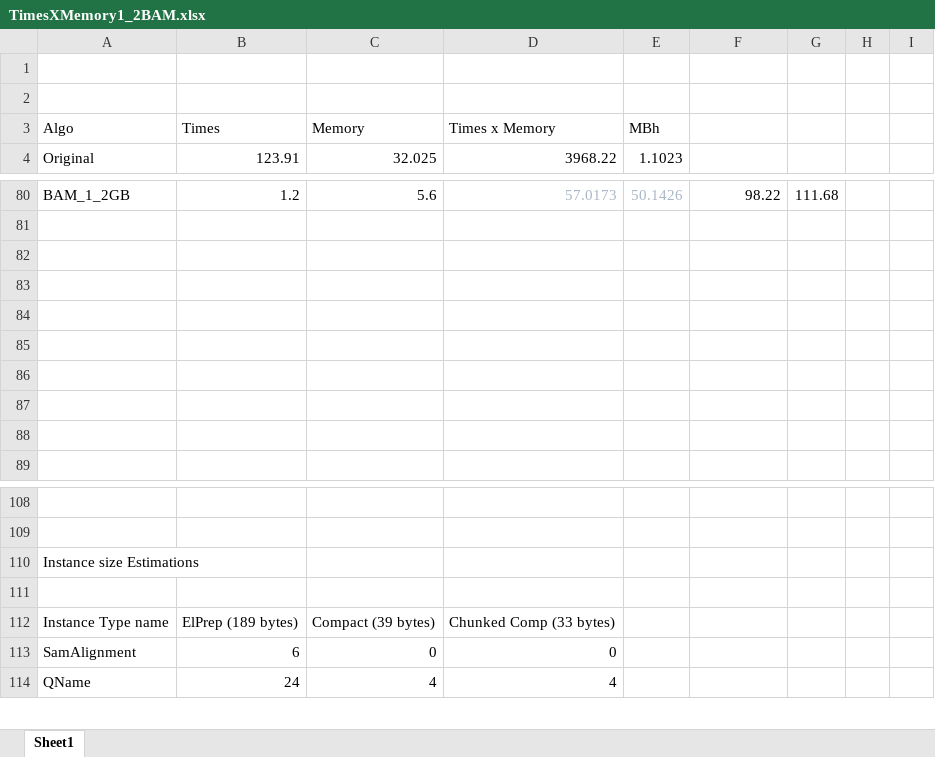
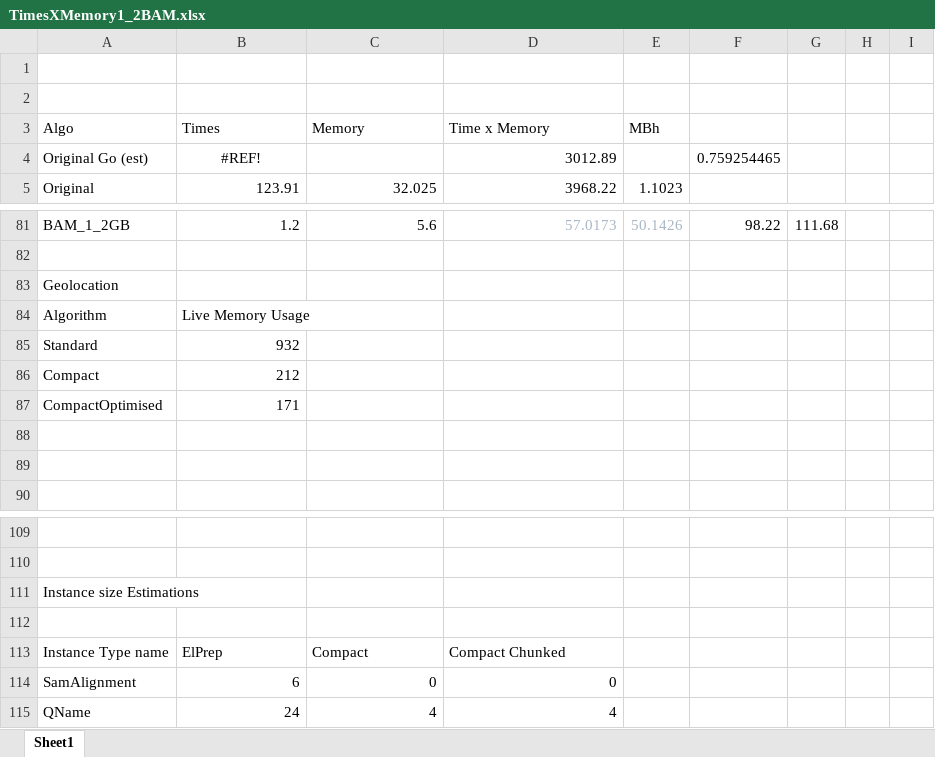
Before and after one commit to ciplogic/elprep-study, an Excel workbook: paper/images/results/TimesXMemory1_2BAM.xlsx, sheet Sheet1, drawn as a sheet; only a part is shown, gaps mark what is left out; values as stored, in another font and other column widths than the file's, no borders; charts and pictures not drawn; addresses are those after the commit; the diff names each change by its address in the sheet, - before the commit and + after, or states it on an @@ line.

```diff
--- a/paper/images/results/TimesXMemory1_2BAM.xlsx (sheet Sheet1)
+++ b/paper/images/results/TimesXMemory1_2BAM.xlsx (sheet Sheet1)
-D3: Times x Memory
+D3: Time x Memory
+row 4: Original Go (est) | #REF! |  | 3012.89 |  | 0.759254465
-A83 (Algo): (empty)
+A83 (Algo): Geolocation
-row 84: (empty)
+row 84: Algorithm | Live Memory Usage
-row 85: (empty)
+row 85: Standard | 932
-row 86: (empty)
+row 86: Compact | 212
-row 87: (empty)
+row 87: CompactOptimised | 171
-B113 (Times): ElPrep (189 bytes)
+B113 (Times): ElPrep
-C113 (Memory): Compact (39 bytes)
+C113 (Memory): Compact
-D113 (Time x Memory): Chunked Comp (33 bytes)
+D113 (Time x Memory): Compact Chunked
```
Also changed, not shown: formulas that keep their value, charts or pictures, 9 other files.
